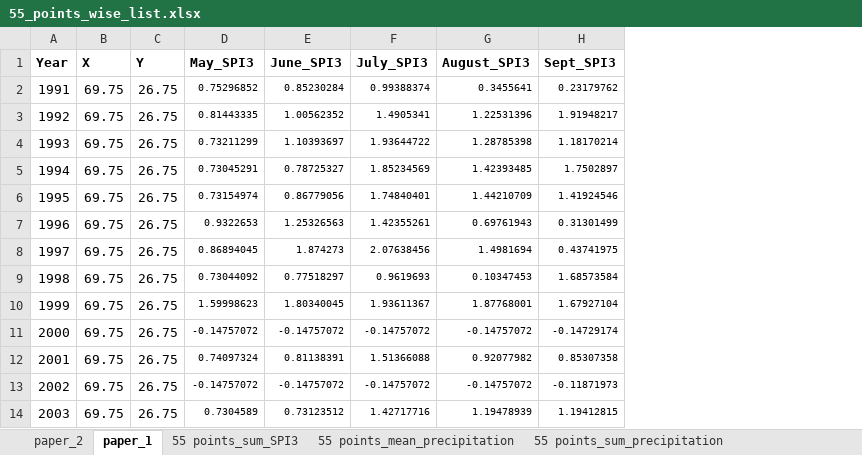
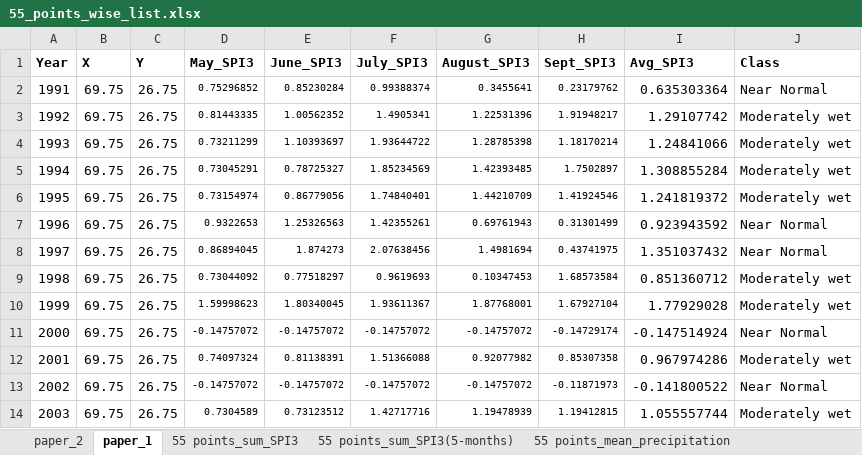
Before and after one commit to RituKhandelwal87/projects, an Excel workbook: 55_points_wise_list.xlsx, sheet paper_1, drawn as a sheet; only a part is shown; values as stored, in another font and other column widths than the file's, no borders; the diff names each change by its address in the sheet, - before the commit and + after, or states it on an @@ line.

```diff
--- a/55_points_wise_list.xlsx (sheet paper_1)
+++ b/55_points_wise_list.xlsx (sheet paper_1)
+sheet tab: 55 points_sum_SPI3(5-months)
+column I (Avg_SPI3), rows 2-14: 0.635303364 | 1.29107742 | 1.24841066 | 1.308855284 | 1.241819372 | 0.923943592 | 1.351037432 | 0.851360712 | 1.77929028 | -0.147514924 | 0.967974286 | -0.141800522 | 1.055557744
+column J (Class), rows 2-14: Near Normal | Moderately wet | Moderately wet | Moderately wet | Moderately wet | Near Normal | Near Normal | Moderately wet | Moderately wet | Near Normal | Moderately wet | Near Normal | Moderately wet
```
Also changed, not shown: sheet paper_2.
